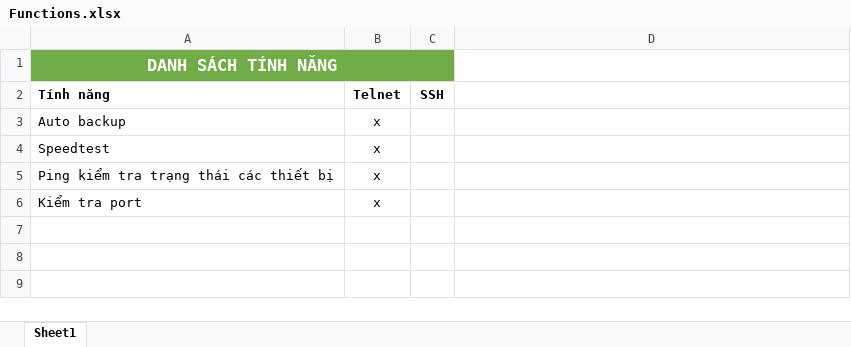
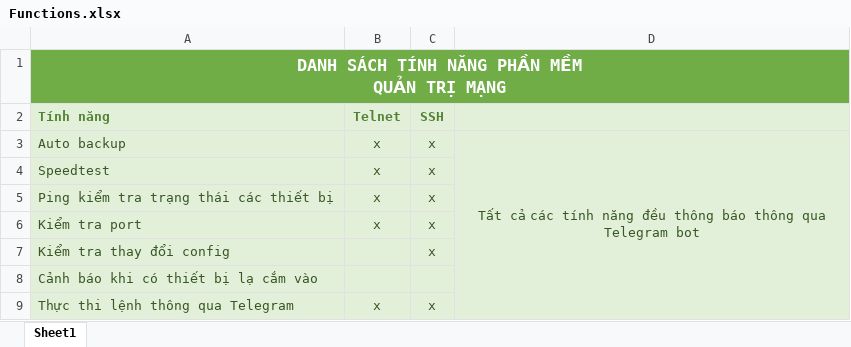
Before and after one commit to giangcse/network-administrator-automations, an Excel workbook: Functions.xlsx, sheet Sheet1, drawn as a sheet; values as stored, in another font and other column widths than the file's, no borders; removed rows and columns are numbered as before the commit, all else as after; ↵ is a line break in a cell; the diff names each change by its address in the sheet, - before the commit and + after, or states it on an @@ line.

Commit message:
Thêm tính năng kiểm tra thiết bị mới cắm vào

```diff
--- a/Functions.xlsx (sheet Sheet1)
+++ b/Functions.xlsx (sheet Sheet1)
-A1 (Tính năng): DANH SÁCH TÍNH NĂNG
+A1 (Tính năng): DANH SÁCH TÍNH NĂNG PHẦN MỀM ↵ QUẢN TRỊ MẠNG
-A1:C1 merged
+A1:D1 merged
-D1 fill: none
+D1 fill: #70AD47
-A2:D6 fill: none
+A2:D6 fill: #E2F0D9
-A2:C2 text colour: black
+A2:C2 text colour: #548235
-A3:B6 text colour: black
+A3:B6 text colour: #385724
-C3:C6 (SSH): (empty)
+C3:C6 (SSH): x
-D3: (empty)
+D3: Tất cả các tính năng đều thông báo thông qua Telegram bot
+D3:D9 merged
+row 7: Kiểm tra thay đổi config |  | x
+row 8: Cảnh báo khi có thiết bị lạ cắm vào
+row 9: Thực thi lệnh thông qua Telegram | x | x
```
Also changed, not shown: 3 other files.
